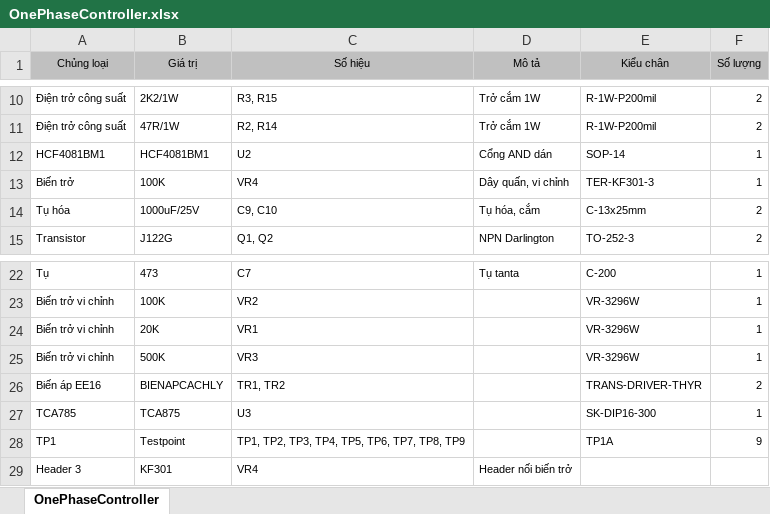
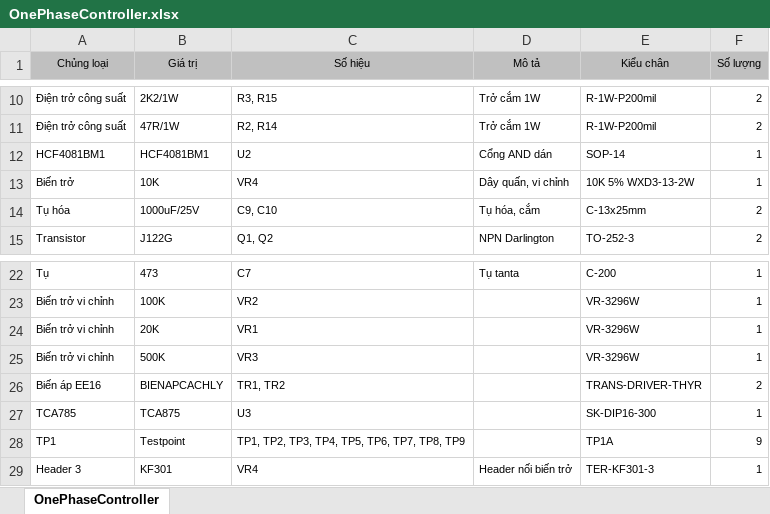
Before and after one commit to amirmohammadnsh/OnePhaseController, an Excel workbook: Docs/OnePhaseController.xlsx, sheet OnePhaseController, drawn as a sheet; only a part is shown, gaps mark what is left out; values as stored, in another font and other column widths than the file's, no borders; the diff names each change by its address in the sheet, - before the commit and + after, or states it on an @@ line.

Commit message:
Chỉnh lại danh sách linh kiện

```diff
--- a/Docs/OnePhaseController.xlsx (sheet OnePhaseController)
+++ b/Docs/OnePhaseController.xlsx (sheet OnePhaseController)
-B13 (Giá trị): 100K
+B13 (Giá trị): 10K
-E13 (Kiểu chân): TER-KF301-3
+E13 (Kiểu chân): 10K 5% WXD3-13-2W
-E29 (Kiểu chân): (empty)
+E29 (Kiểu chân): TER-KF301-3
-F29 (Số lượng): (empty)
+F29 (Số lượng): 1
```
